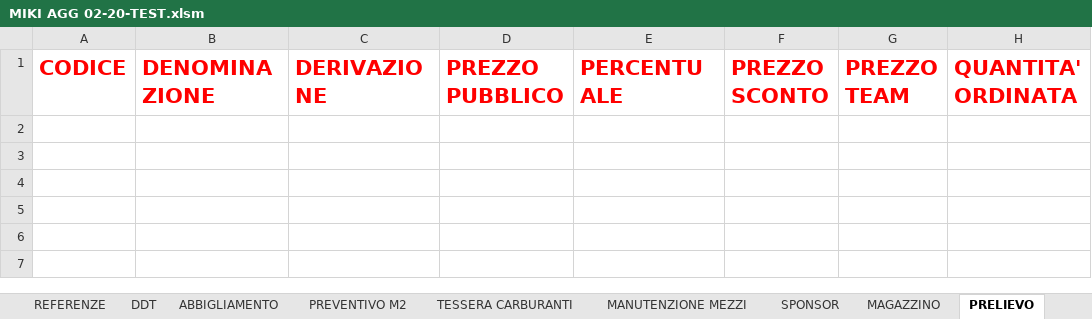
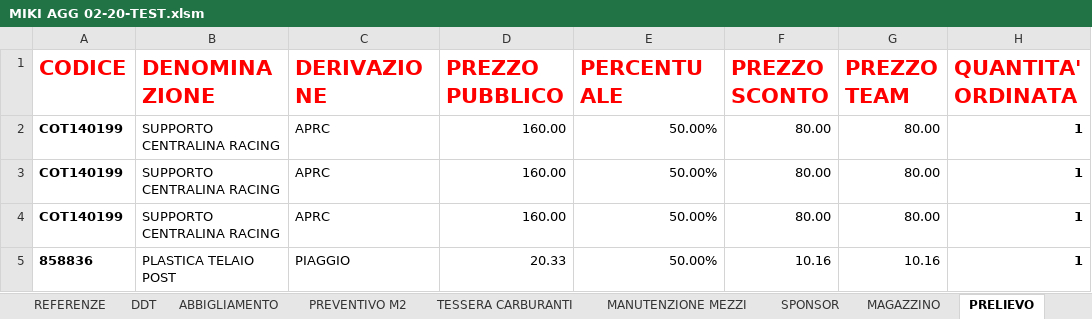
Before and after one commit to rikyb/Qontainer, an Excel workbook: Lavoro Michele/MIKI AGG 02-20-TEST.xlsm, sheet PRELIEVO, drawn as a sheet; values as stored, in another font and other column widths than the file's, no borders; charts and pictures not drawn; the diff names each change by its address in the sheet, - before the commit and + after, or states it on an @@ line.

Commit message:
Update MIKI AGG 02-20-TEST.xlsm

```diff
--- a/Lavoro Michele/MIKI AGG 02-20-TEST.xlsm (sheet PRELIEVO)
+++ b/Lavoro Michele/MIKI AGG 02-20-TEST.xlsm (sheet PRELIEVO)
+row 2: COT140199 | SUPPORTO CENTRALINA RACING | APRC | 160.00 | 50.00% | 80.00 | 80.00 | 1
+row 3: COT140199 | SUPPORTO CENTRALINA RACING | APRC | 160.00 | 50.00% | 80.00 | 80.00 | 1
+row 4: COT140199 | SUPPORTO CENTRALINA RACING | APRC | 160.00 | 50.00% | 80.00 | 80.00 | 1
+row 5: 858836 | PLASTICA TELAIO POST | PIAGGIO | 20.33 | 50.00% | 10.16 | 10.16 | 1
```
Also changed, not shown: sheet MAGAZZINO, charts or pictures.
